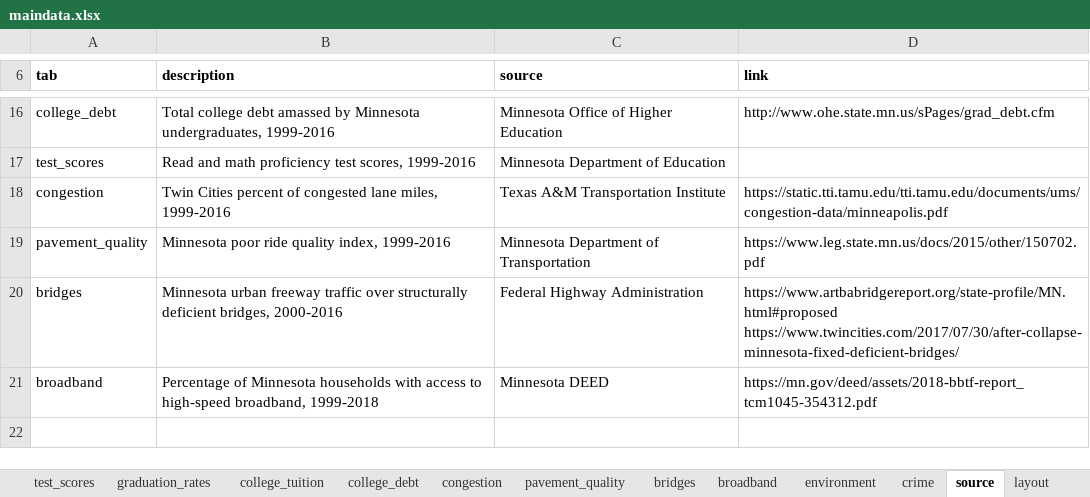
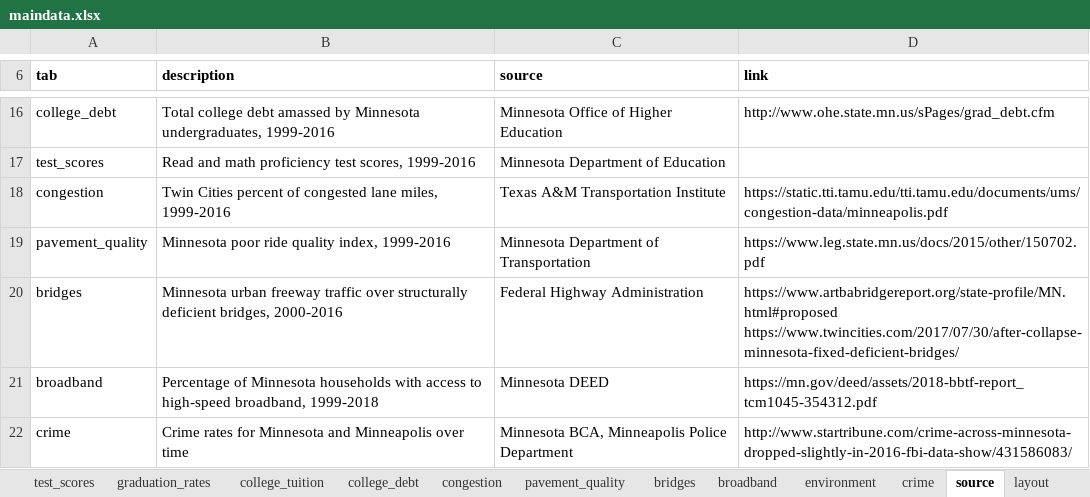
Before and after one commit to striblab/20181231-dayton, an Excel workbook: build/data/maindata.xlsx, sheet source, drawn as a sheet; only a part is shown, gaps mark what is left out; values as stored, in another font and other column widths than the file's, no borders; the diff names each change by its address in the sheet, - before the commit and + after, or states it on an @@ line.

```diff
--- a/build/data/maindata.xlsx (sheet source)
+++ b/build/data/maindata.xlsx (sheet source)
+row 22: crime | Crime rates for Minnesota and Minneapolis over time | Minnesota BCA, Minneapolis Police Department | http://www.startribune.com/crime-across-minnesota-dropped-slightly-in-2016-fbi-data-show/431586083/
```
Also changed, not shown: sheet crime, sheet layout, 4 other files.
